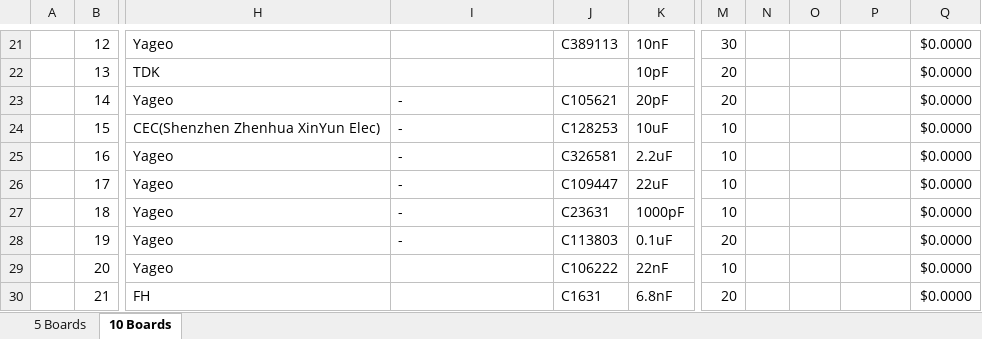
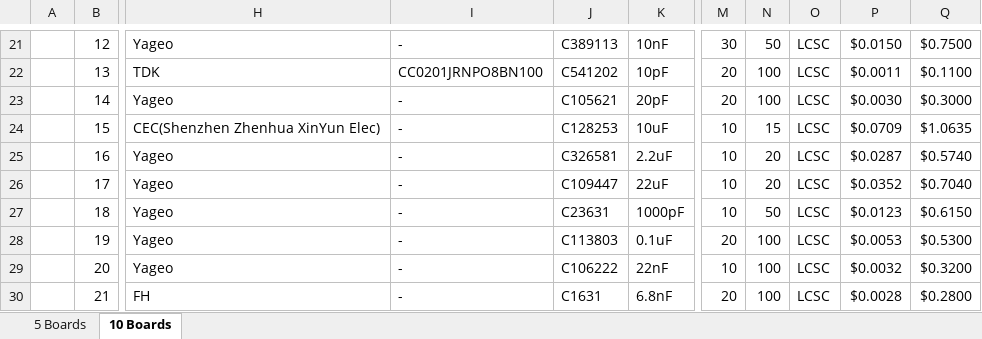
Before and after one commit to eSpark-Backup/ezlo-ambient-tracker-pro-airbnb-hw, an Excel workbook: Design-Files/tracker-pro-airbnb-v1.0/BOM/eSpark_BOM_tracker-pro-airbnb-v1.0.xlsx, sheet 10 Boards, drawn as a sheet; only a part is shown, gaps mark what is left out; values as stored, in another font and other column widths than the file's, no cell formats; charts and pictures not drawn; the diff covers the shown part only; the diff names each change by its address in the sheet, - before the commit and + after, or states it on an @@ line.

```diff
--- a/Design-Files/tracker-pro-airbnb-v1.0/BOM/eSpark_BOM_tracker-pro-airbnb-v1.0.xlsx (sheet 10 Boards)
+++ b/Design-Files/tracker-pro-airbnb-v1.0/BOM/eSpark_BOM_tracker-pro-airbnb-v1.0.xlsx (sheet 10 Boards)
-I21: (empty)
+I21: -
-N21: (empty)
+N21: 50
-O21:O30: (empty)
+O21:O30: LCSC
-P21: (empty)
+P21: $0.0150
-Q21: $0.0000
+Q21: $0.7500
-I22: (empty)
+I22: CC0201JRNPO8BN100
-J22: (empty)
+J22: C541202
-N22:N23: (empty)
+N22:N23: 100
-P22: (empty)
+P22: $0.0011
-Q22: $0.0000
+Q22: $0.1100
-P23: (empty)
+P23: $0.0030
-Q23: $0.0000
+Q23: $0.3000
-N24: (empty)
+N24: 15
-P24: (empty)
+P24: $0.0709
-Q24: $0.0000
+Q24: $1.0635
-N25:N26: (empty)
+N25:N26: 20
-P25: (empty)
+P25: $0.0287
-Q25: $0.0000
+Q25: $0.5740
-P26: (empty)
+P26: $0.0352
-Q26: $0.0000
+Q26: $0.7040
-N27: (empty)
+N27: 50
-P27: (empty)
+P27: $0.0123
-Q27: $0.0000
+Q27: $0.6150
-N28:N30: (empty)
+N28:N30: 100
-P28: (empty)
+P28: $0.0053
-Q28: $0.0000
+Q28: $0.5300
-I29:I30: (empty)
+I29:I30: -
-P29: (empty)
+P29: $0.0032
-Q29: $0.0000
+Q29: $0.3200
-P30: (empty)
+P30: $0.0028
-Q30: $0.0000
+Q30: $0.2800
```
Also changed, not shown: 1125 edited cells elsewhere in this sheet, sheet 5 Boards, cell formats.
